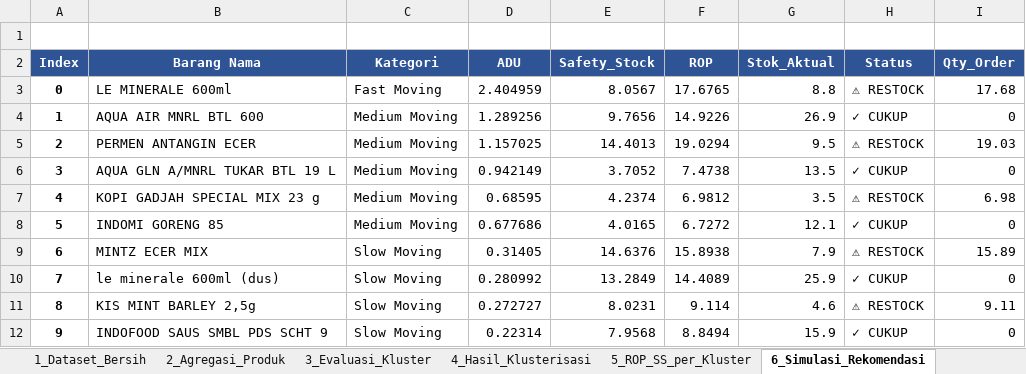
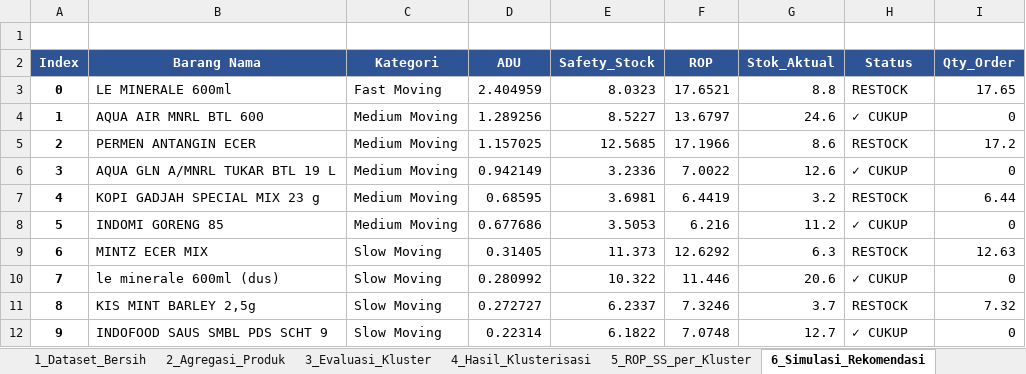
Before and after one commit to Firdhabungg/product-restock_recommendation, an Excel workbook: data/hasil_eksperimen_lestari_mart.xlsx, sheet 6_Simulasi_Rekomendasi, drawn as a sheet; values as stored, in another font and other column widths than the file's, no borders; the diff names each change by its address in the sheet, - before the commit and + after, or states it on an @@ line.

```diff
--- a/data/hasil_eksperimen_lestari_mart.xlsx (sheet 6_Simulasi_Rekomendasi)
+++ b/data/hasil_eksperimen_lestari_mart.xlsx (sheet 6_Simulasi_Rekomendasi)
-E3 (Safety_Stock): 8.0567
+E3 (Safety_Stock): 8.0323
-F3 (ROP): 17.6765
+F3 (ROP): 17.6521
-H3 (Status): ⚠ RESTOCK
+H3 (Status): RESTOCK
-I3 (Qty_Order): 17.68
+I3 (Qty_Order): 17.65
-E4 (Safety_Stock): 9.7656
+E4 (Safety_Stock): 8.5227
-F4 (ROP): 14.9226
+F4 (ROP): 13.6797
-G4 (Stok_Aktual): 26.9
+G4 (Stok_Aktual): 24.6
-E5 (Safety_Stock): 14.4013
+E5 (Safety_Stock): 12.5685
-F5 (ROP): 19.0294
+F5 (ROP): 17.1966
-G5 (Stok_Aktual): 9.5
+G5 (Stok_Aktual): 8.6
-H5 (Status): ⚠ RESTOCK
+H5 (Status): RESTOCK
-I5 (Qty_Order): 19.03
+I5 (Qty_Order): 17.2
-E6 (Safety_Stock): 3.7052
+E6 (Safety_Stock): 3.2336
-F6 (ROP): 7.4738
+F6 (ROP): 7.0022
-G6 (Stok_Aktual): 13.5
+G6 (Stok_Aktual): 12.6
-E7 (Safety_Stock): 4.2374
+E7 (Safety_Stock): 3.6981
-F7 (ROP): 6.9812
+F7 (ROP): 6.4419
-G7 (Stok_Aktual): 3.5
+G7 (Stok_Aktual): 3.2
-H7 (Status): ⚠ RESTOCK
+H7 (Status): RESTOCK
-I7 (Qty_Order): 6.98
+I7 (Qty_Order): 6.44
-E8 (Safety_Stock): 4.0165
+E8 (Safety_Stock): 3.5053
-F8 (ROP): 6.7272
+F8 (ROP): 6.216
-G8 (Stok_Aktual): 12.1
+G8 (Stok_Aktual): 11.2
-E9 (Safety_Stock): 14.6376
+E9 (Safety_Stock): 11.373
-F9 (ROP): 15.8938
+F9 (ROP): 12.6292
-G9 (Stok_Aktual): 7.9
+G9 (Stok_Aktual): 6.3
-H9 (Status): ⚠ RESTOCK
+H9 (Status): RESTOCK
-I9 (Qty_Order): 15.89
+I9 (Qty_Order): 12.63
-E10 (Safety_Stock): 13.2849
+E10 (Safety_Stock): 10.322
-F10 (ROP): 14.4089
+F10 (ROP): 11.446
-G10 (Stok_Aktual): 25.9
+G10 (Stok_Aktual): 20.6
-E11 (Safety_Stock): 8.0231
+E11 (Safety_Stock): 6.2337
-F11 (ROP): 9.114
+F11 (ROP): 7.3246
-G11 (Stok_Aktual): 4.6
+G11 (Stok_Aktual): 3.7
-H11 (Status): ⚠ RESTOCK
+H11 (Status): RESTOCK
-I11 (Qty_Order): 9.11
+I11 (Qty_Order): 7.32
-E12 (Safety_Stock): 7.9568
+E12 (Safety_Stock): 6.1822
-F12 (ROP): 8.8494
+F12 (ROP): 7.0748
-G12 (Stok_Aktual): 15.9
+G12 (Stok_Aktual): 12.7
```
Also changed, not shown: sheet 4_Hasil_Klusterisasi, sheet 5_ROP_SS_per_Kluster, 3 other files.
